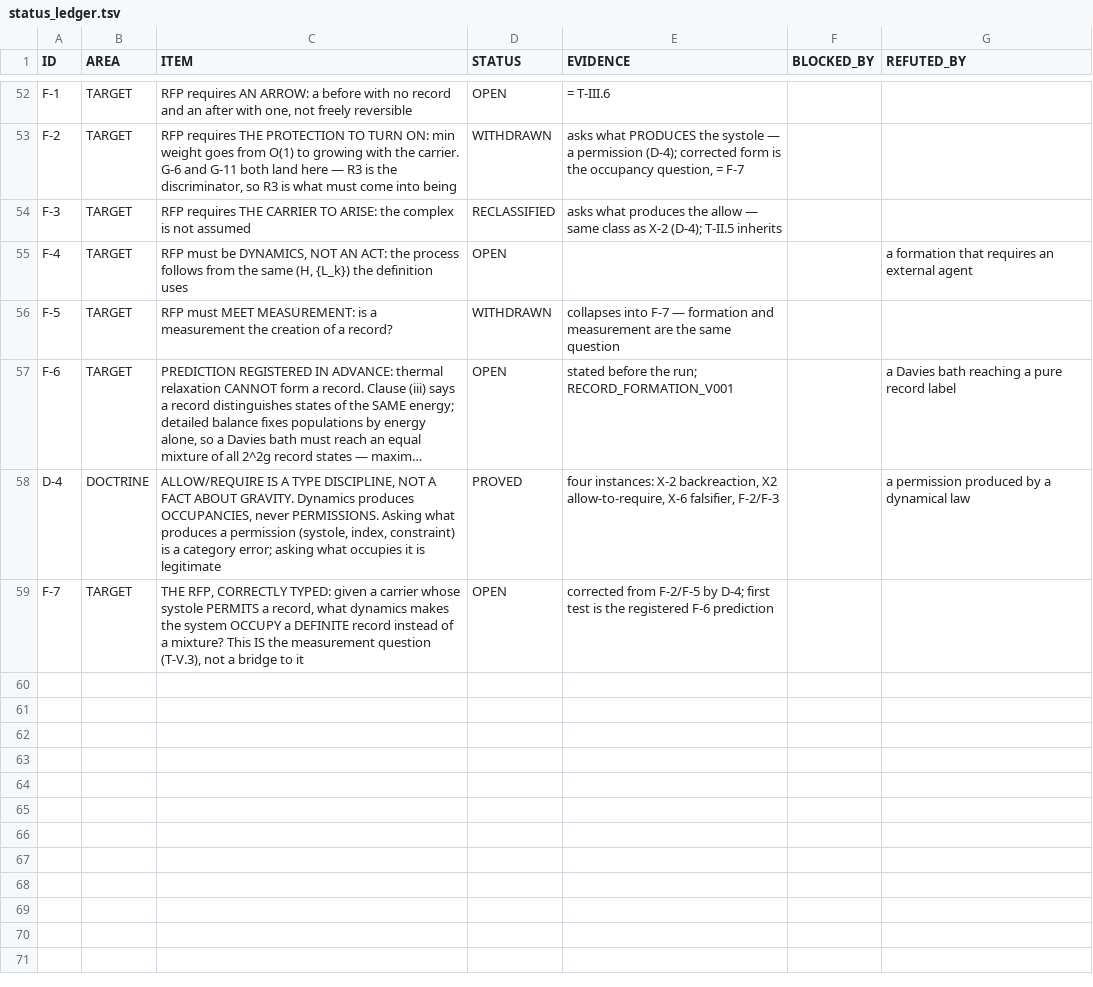
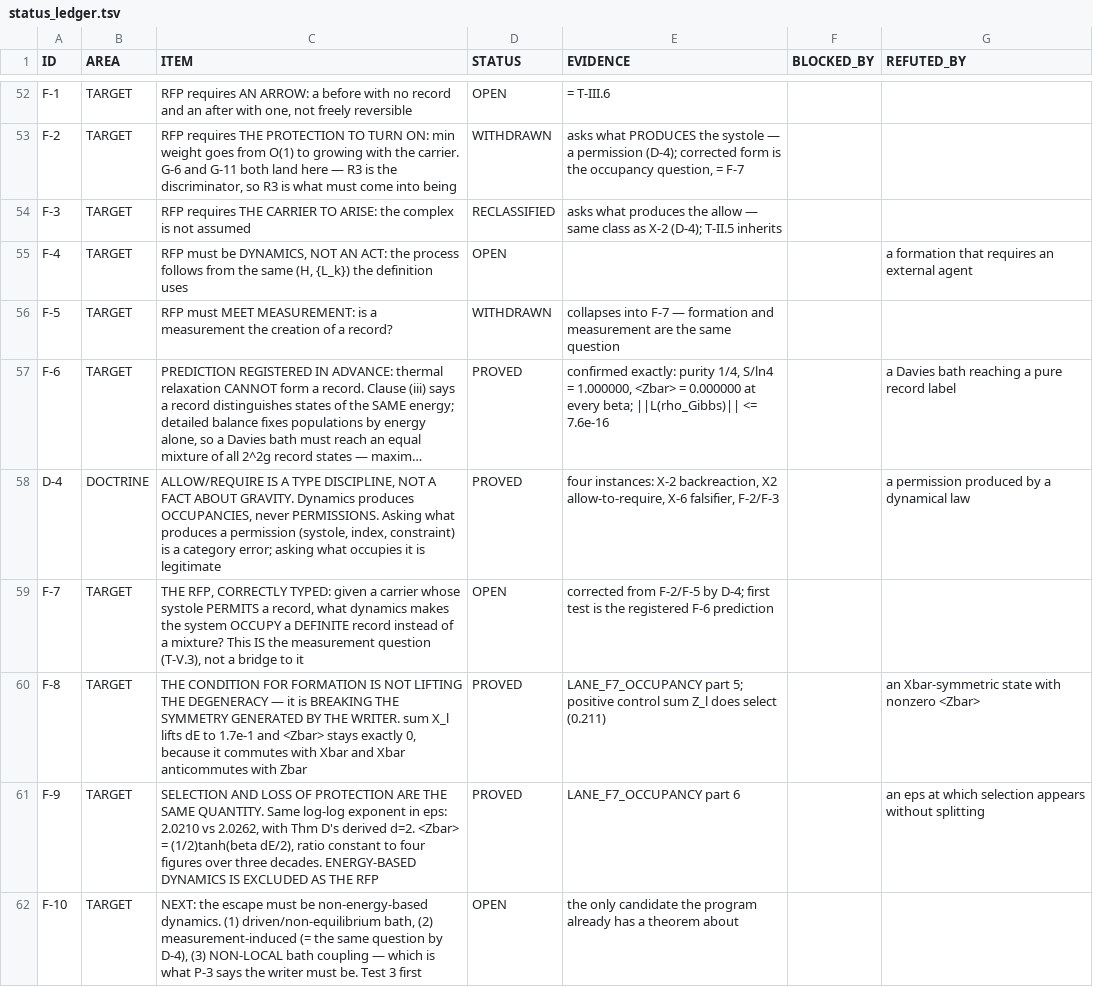
Before and after one commit to gravacle/where-atoms-come-from, a TSV file: ledger/status_ledger.tsv, drawn as a sheet; only a part is shown, gaps mark what is left out; long unchanged cells end in …; the diff names each change by its address in the sheet, - before the commit and + after, or states it on an @@ line.

```diff
--- a/ledger/status_ledger.tsv
+++ b/ledger/status_ledger.tsv
-D57 (STATUS): OPEN
+D57 (STATUS): PROVED
-E57 (EVIDENCE): stated before the run; RECORD_FORMATION_V001
+E57 (EVIDENCE): confirmed exactly: purity 1/4, S/ln4 = 1.000000, <Zbar> = 0.000000 at every beta; ||L(rho_Gibbs)|| <= 7.6e-16
+row 60: F-8 | TARGET | THE CONDITION FOR FORMATION IS NOT LIFTING THE DEGENERACY — it is BREAKING THE SYMMETRY GENERATED BY THE WRITER. sum X_l lifts dE to 1.7e-1 and <Zbar> stays exactly 0, because it commutes with Xbar and Xbar anticommutes with Zbar | PROVED | LANE_F7_OCCUPANCY part 5; positive control sum Z_l does select (0.211) |  | an Xbar-symmetric state with nonzero <Zbar>
+row 61: F-9 | TARGET | SELECTION AND LOSS OF PROTECTION ARE THE SAME QUANTITY. Same log-log exponent in eps: 2.0210 vs 2.0262, with Thm D's derived d=2. <Zbar> = (1/2)tanh(beta dE/2), ratio constant to four figures over three decades. ENERGY-BASED DYNAMICS IS EXCLUDED AS THE RFP | PROVED | LANE_F7_OCCUPANCY part 6 |  | an eps at which selection appears without splitting
+row 62: F-10 | TARGET | NEXT: the escape must be non-energy-based dynamics. (1) driven/non-equilibrium bath, (2) measurement-induced (= the same question by D-4), (3) NON-LOCAL bath coupling — which is what P-3 says the writer must be. Test 3 first | OPEN | the only candidate the program already has a theorem about
```
Also changed, not shown: 10 other files.
